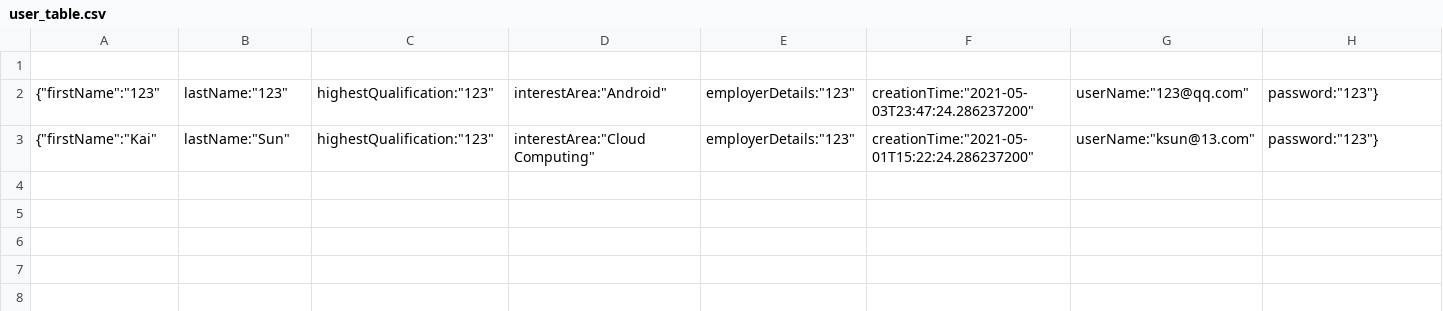
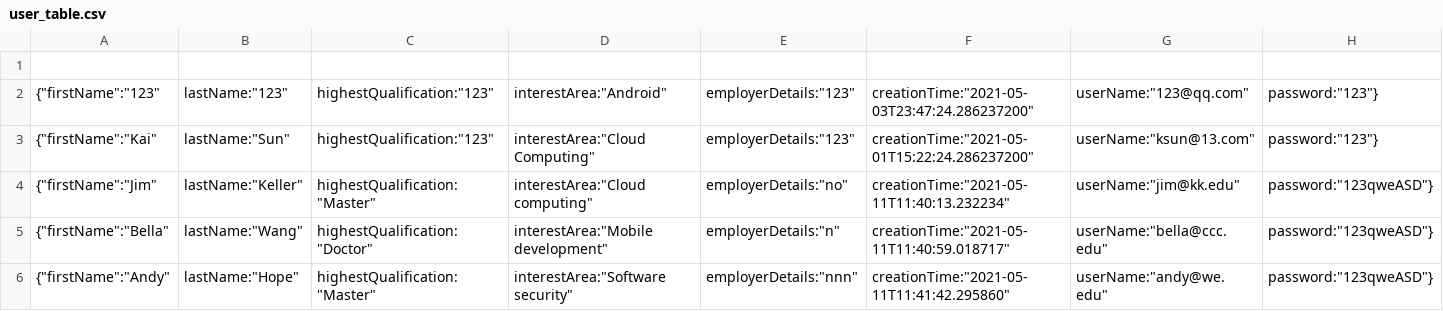
Before and after one commit to sunkaiiii/ConferenceManagementSystem, a CSV file: user_table.csv, drawn as a sheet; the diff names each change by its address in the sheet, - before the commit and + after, or states it on an @@ line.

```diff
--- a/user_table.csv
+++ b/user_table.csv
+row 4: {"firstName":"Jim" | lastName:"Keller" | highestQualification:"Master" | interestArea:"Cloud computing" | employerDetails:"no" | creationTime:"2021-05-11T11:40:13.232234" | userName:"jim@kk.edu" | password:"123qweASD"}
+row 5: {"firstName":"Bella" | lastName:"Wang" | highestQualification:"Doctor" | interestArea:"Mobile development" | employerDetails:"n" | creationTime:"2021-05-11T11:40:59.018717" | userName:"bella@ccc.edu" | password:"123qweASD"}
+row 6: {"firstName":"Andy" | lastName:"Hope" | highestQualification:"Master" | interestArea:"Software security" | employerDetails:"nnn" | creationTime:"2021-05-11T11:41:42.295860" | userName:"andy@we.edu" | password:"123qweASD"}
```
Also changed, not shown: 2 other files.
